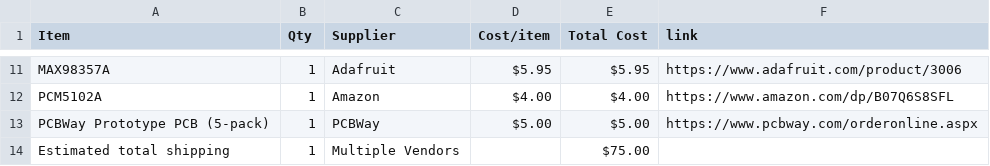
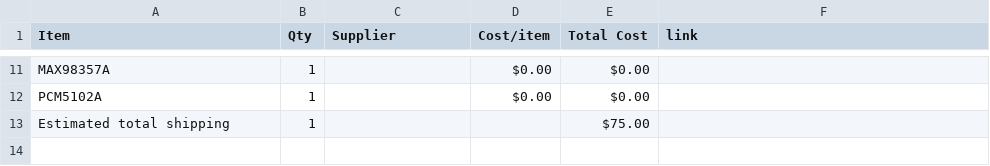
Before and after one commit to CODER-MAN12/Live-translating-device, a CSV file: BOM.csv, drawn as a sheet; only a part is shown, gaps mark what is left out; removed rows and columns are numbered as before the commit, all else as after; the diff covers the shown part only; the diff names each change by its address in the sheet, - before the commit and + after, or states it on an @@ line.

```diff
--- a/BOM.csv
+++ b/BOM.csv
-C11 (Supplier): Adafruit
+C11 (Supplier): (empty)
-D11 (Cost/item): $5.95
+D11 (Cost/item): $0.00
-E11 (Total Cost): $5.95
+E11 (Total Cost): $0.00
-F11 (link): https://www.adafruit.com/product/3006
+F11 (link): (empty)
-C12 (Supplier): Amazon
+C12 (Supplier): (empty)
-D12 (Cost/item): $4.00
+D12 (Cost/item): $0.00
-E12 (Total Cost): $4.00
+E12 (Total Cost): $0.00
-F12 (link): https://www.amazon.com/dp/B07Q6S8SFL
+F12 (link): (empty)
-row 13: PCBWay Prototype PCB (5-pack) | 1 | PCBWay | $5.00 | $5.00 | https://www.pcbway.com/orderonline.aspx
-C13 (Supplier): Multiple Vendors
+C13 (Supplier): (empty)
```
Also changed, not shown: 36 edited cells elsewhere in this file.
